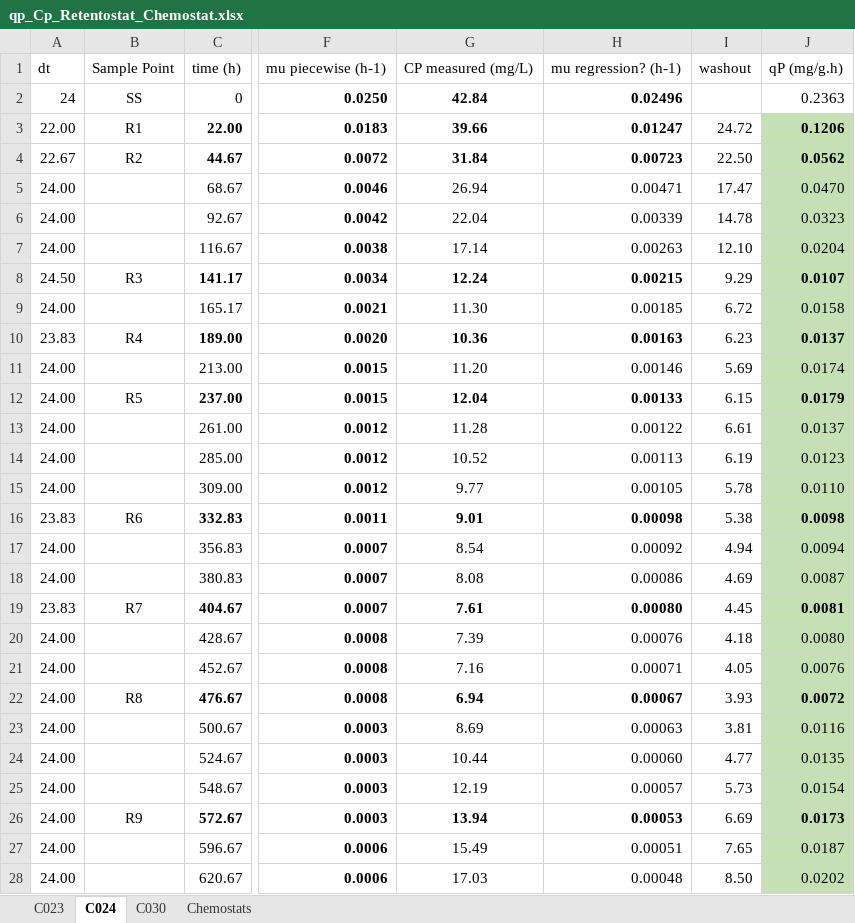
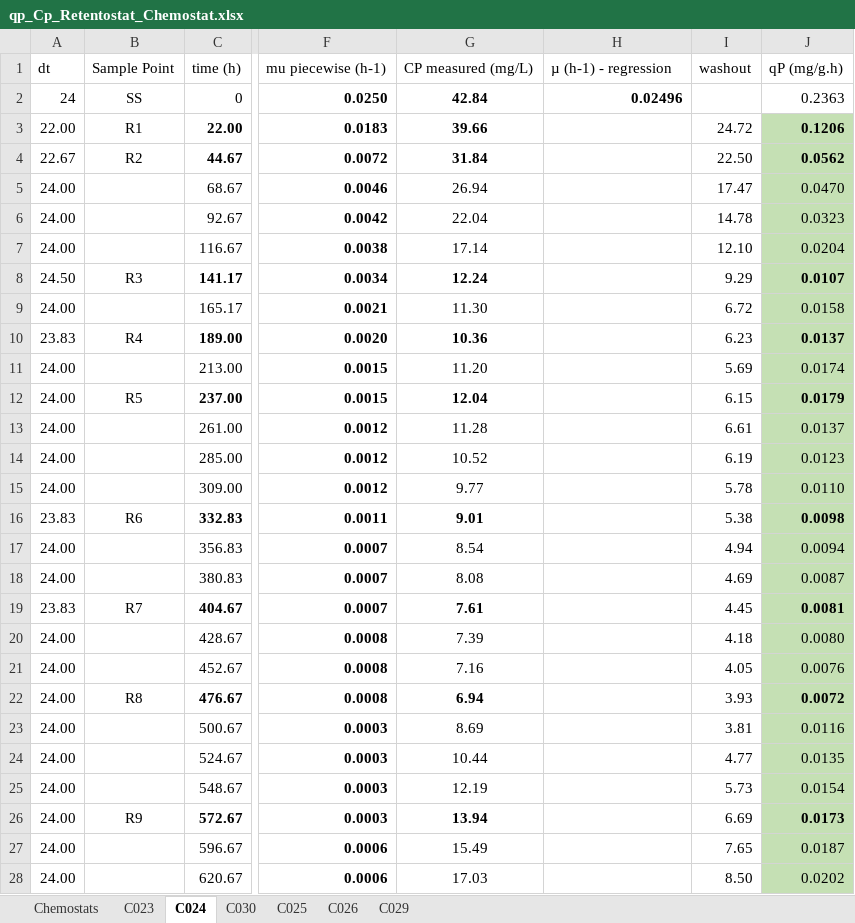
Before and after one commit to bcoltman/Kphaffii_NearZero, an Excel workbook: data/qp_Cp_Retentostat_Chemostat.xlsx, sheet C024, drawn as a sheet; only a part is shown, gaps mark what is left out; values as stored, in another font and other column widths than the file's, no borders; charts and pictures not drawn; the diff covers the shown part only; the diff names each change by its address in the sheet, - before the commit and + after, or states it on an @@ line.

```diff
--- a/data/qp_Cp_Retentostat_Chemostat.xlsx (sheet C024)
+++ b/data/qp_Cp_Retentostat_Chemostat.xlsx (sheet C024)
+sheet tab: C025
+sheet tab: C026
+sheet tab: C029
@@ sheet tab order changed: Chemostats | C023 | C024 | C030 | C025 | C026 | C029 @@
-H1: mu regression? (h-1)
+H1: µ (h-1) - regression
-H3: 0.01247
+H3: (empty)
-H4: 0.00723
+H4: (empty)
-H5: 0.00471
+H5: (empty)
-H6: 0.00339
+H6: (empty)
-H7: 0.00263
+H7: (empty)
-H8: 0.00215
+H8: (empty)
-H9: 0.00185
+H9: (empty)
-H10: 0.00163
+H10: (empty)
-H11: 0.00146
+H11: (empty)
-H12: 0.00133
+H12: (empty)
-H13: 0.00122
+H13: (empty)
-H14: 0.00113
+H14: (empty)
-H15: 0.00105
+H15: (empty)
-H16: 0.00098
+H16: (empty)
-H17: 0.00092
+H17: (empty)
-H18: 0.00086
+H18: (empty)
-H19: 0.00080
+H19: (empty)
-H20: 0.00076
+H20: (empty)
-H21: 0.00071
+H21: (empty)
-H22: 0.00067
+H22: (empty)
-H23: 0.00063
+H23: (empty)
-H24: 0.00060
+H24: (empty)
-H25: 0.00057
+H25: (empty)
-H26: 0.00053
+H26: (empty)
-H27: 0.00051
+H27: (empty)
-H28: 0.00048
+H28: (empty)
```
Also changed, not shown: 2 edited cells elsewhere in this sheet, sheet C030, sheet C023, charts or pictures, 11 other files.
